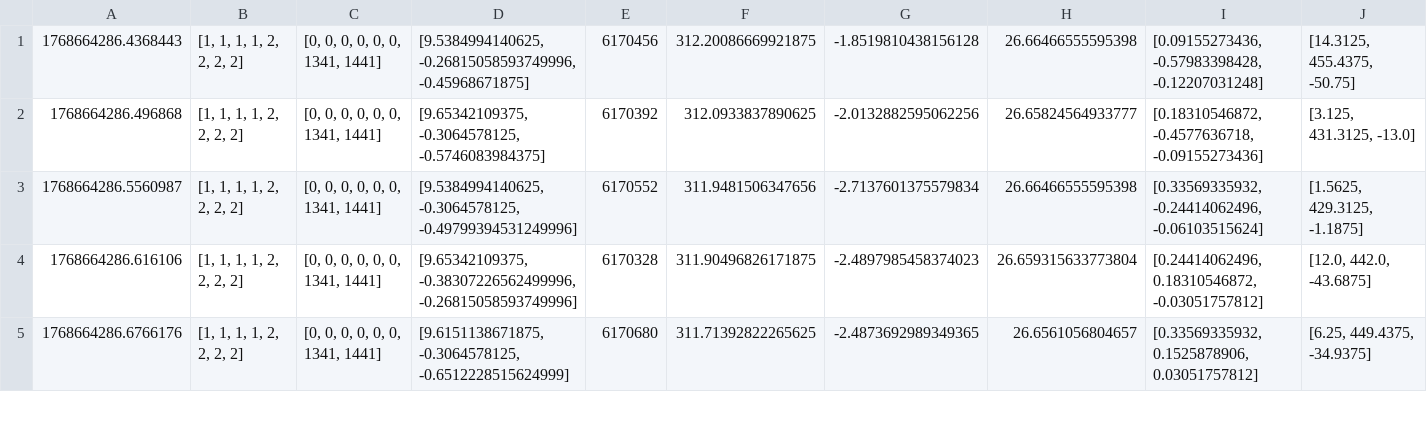
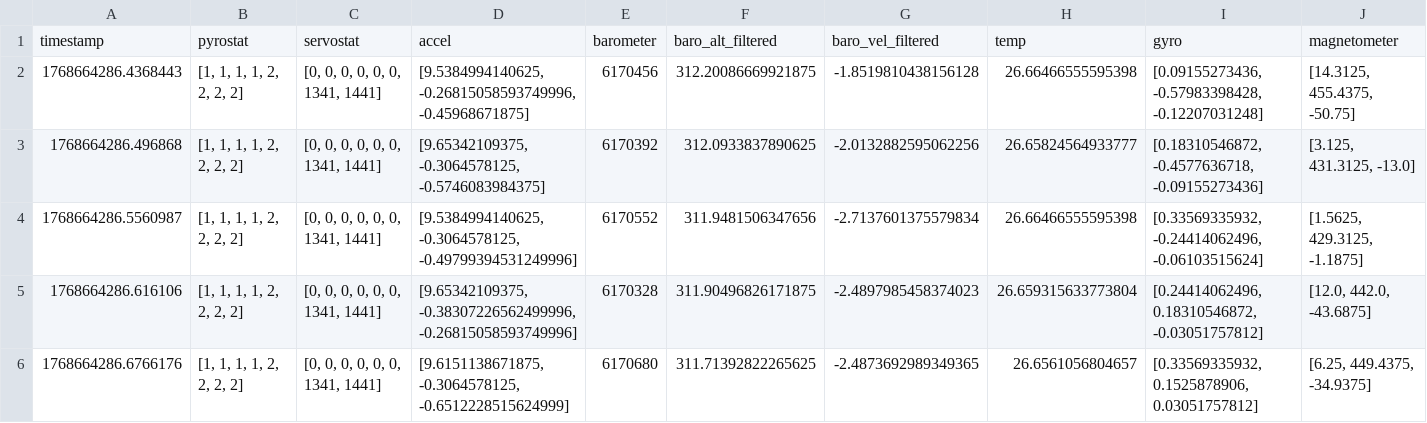
Before and after one commit to jackb60/RT_Python_Lib, a CSV file: telemetry_archive/xanthus/telemetry_xanthusflight3.csv, drawn as a sheet; only a part is shown; rows hold the shown columns only; the diff names each change by its address in the sheet, - before the commit and + after, or states it on an @@ line.

Commit message:
add headers to xanthus, upload zeph gs3

```diff
--- a/telemetry_archive/xanthus/telemetry_xanthusflight3.csv
+++ b/telemetry_archive/xanthus/telemetry_xanthusflight3.csv
+row 1: timestamp | pyrostat | servostat | accel | barometer | baro_alt_filtered | baro_vel_filtered | temp | gyro | magnetometer
```
Also changed, not shown: 3 other files.
